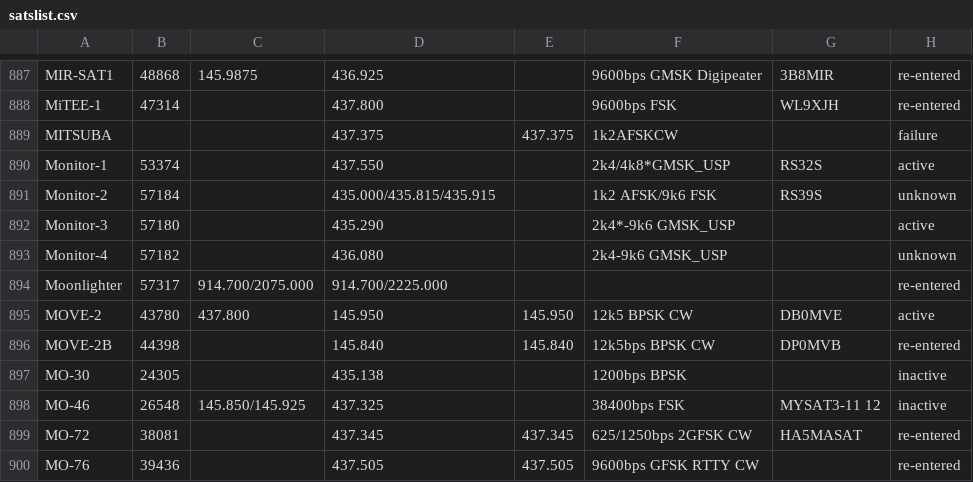
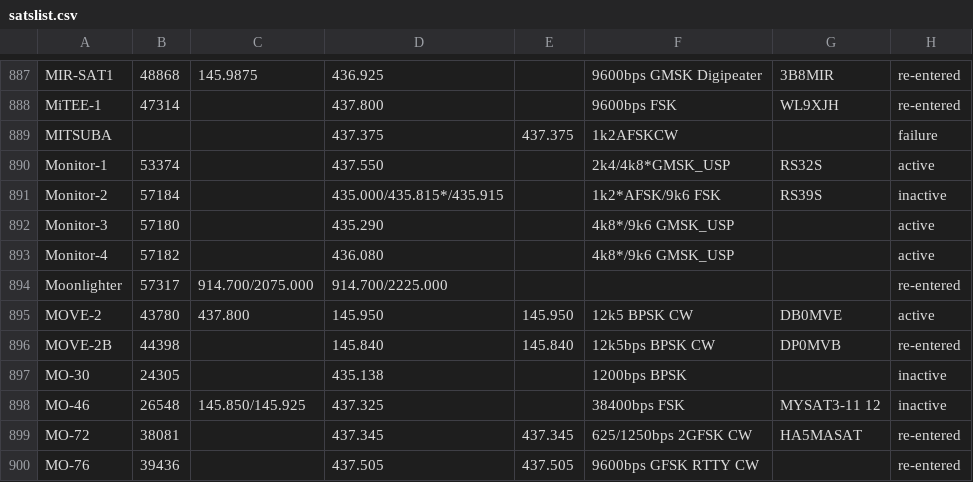
Before and after one commit to drzh/astro, a CSV file: satellite/satslist.csv, drawn as a sheet; only a part is shown, gaps mark what is left out.

Commit message:
modified:   menu.php 	modified:   satellite/satslist.csv 	new file:   script/nikon_d810.txt 	modified:   site/cmd.site.nam240.proj.sh 	modified:   site/cmd.site.nam384.proj.sh 	modified:   site/cmd.site.nam84.proj.sh 	modified:   site/site.eclipse2024.fulldisk.proj 	modified:   site/site.eclipse2024.php 	modified:   site/site.eclipse2024.pos 	modified:   site/site.nam240.proj 	modified:   site/site.nam384.proj 	modified:   site/site.nam84.proj 	modified:   site/site.pos

```diff
--- a/satellite/satslist.csv
+++ b/satellite/satslist.csv
@@ -890,5 +890,5 @@ MITSUBA;;;437.375 ;437.375 ;1k2AFSKCW;;failure
 Monitor-1;53374;;437.550 ;;2k4/4k8*GMSK_USP;RS32S;active
-Monitor-2;57184;;435.000/435.815/435.915;;1k2 AFSK/9k6 FSK;RS39S;unknown
-Monitor-3;57180;;435.290 ;;2k4*-9k6 GMSK_USP;;active
-Monitor-4;57182;;436.080 ;;2k4-9k6 GMSK_USP;;unknown
+Monitor-2;57184;;435.000/435.815*/435.915;;1k2*AFSK/9k6 FSK;RS39S;inactive
+Monitor-3;57180;;435.290 ;;4k8*/9k6 GMSK_USP;;active
+Monitor-4;57182;;436.080 ;;4k8*/9k6 GMSK_USP;;active
 Moonlighter;57317;914.700/2075.000;914.700/2225.000;;;;re-entered
```
Also changed, not shown: 12 other files.
